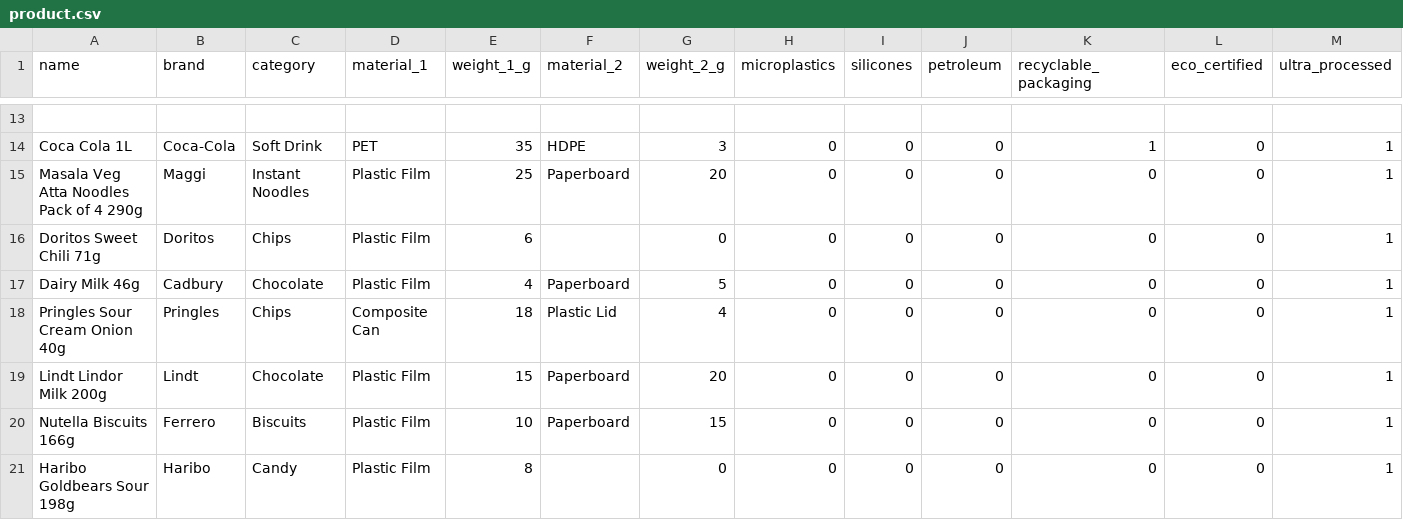
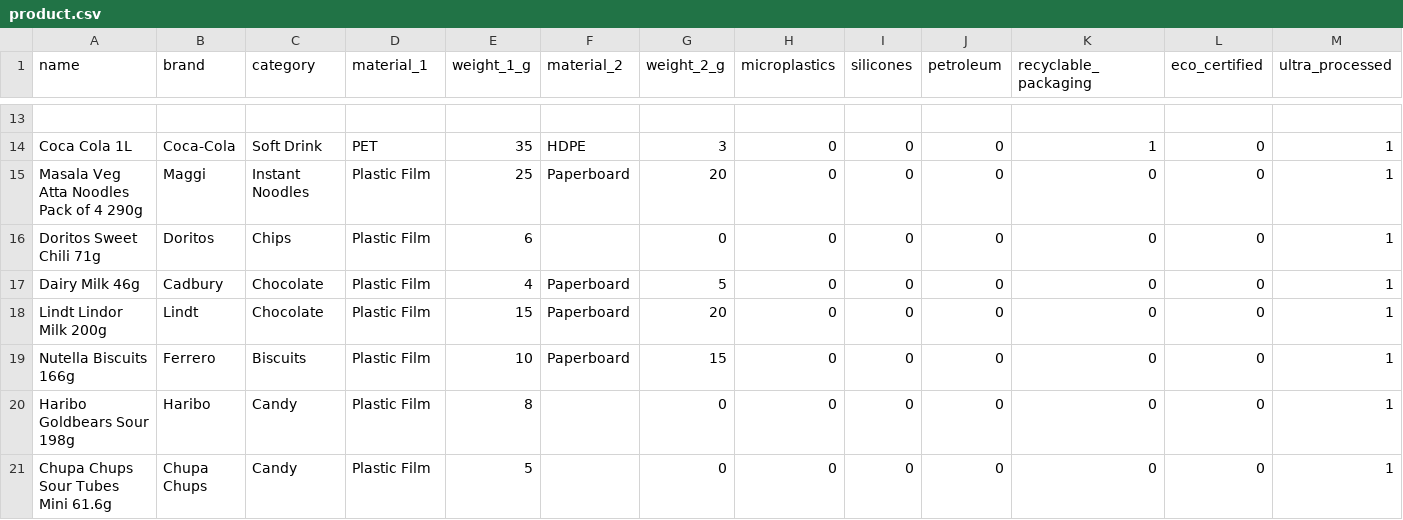
Before and after one commit to TISBHACKS2026/THE-QUANTUM-CREW, a CSV file: product.csv, drawn as a sheet; only a part is shown, gaps mark what is left out; the shorter side is filled out with more unchanged rows; rows hold the shown columns only; the diff names each change by its address in the sheet, - before the commit and + after, or states it on an @@ line.

Commit message:
Update product.csv

```diff
--- a/product.csv
+++ b/product.csv
-row 18: Pringles Sour Cream Onion 40g | Pringles | Chips | Composite Can | 18 | Plastic Lid | 4 | 0 | 0 | 0 | 0 | 0 | 1
```
